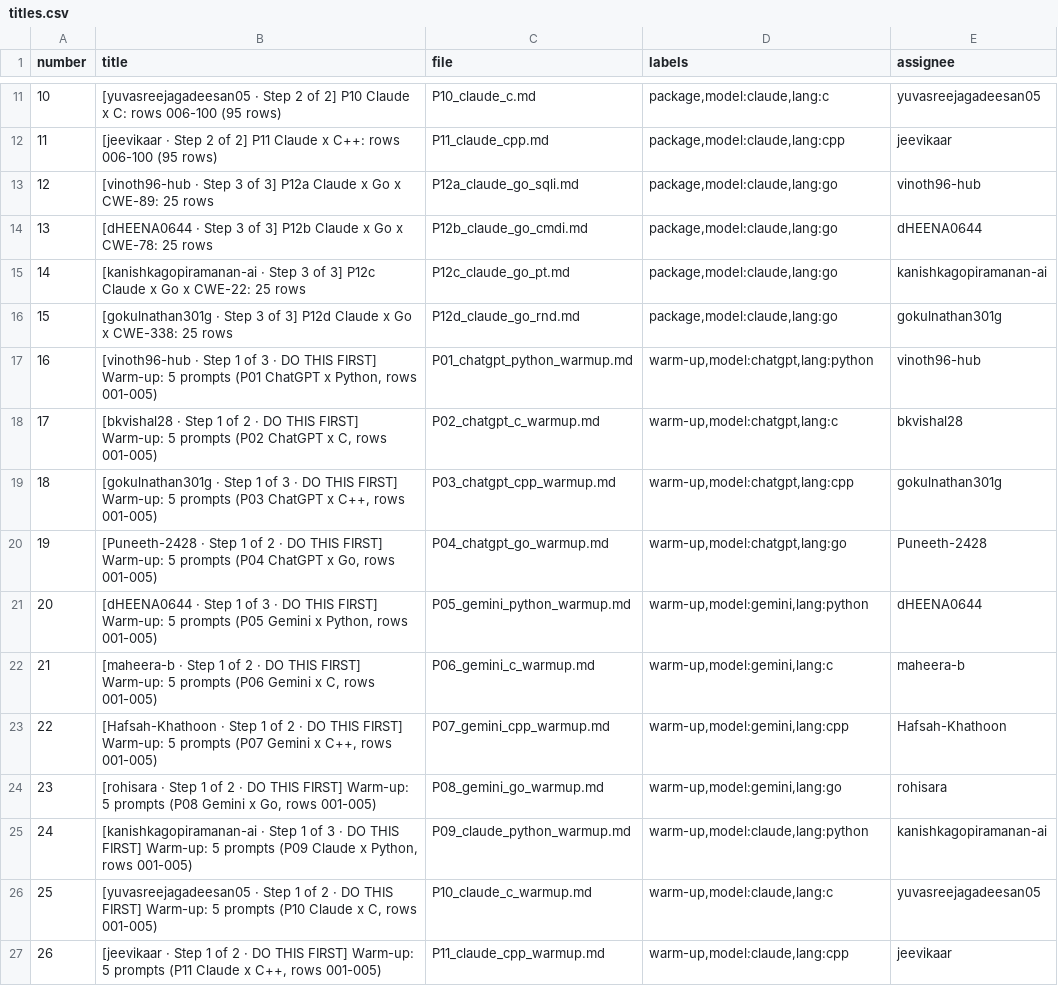
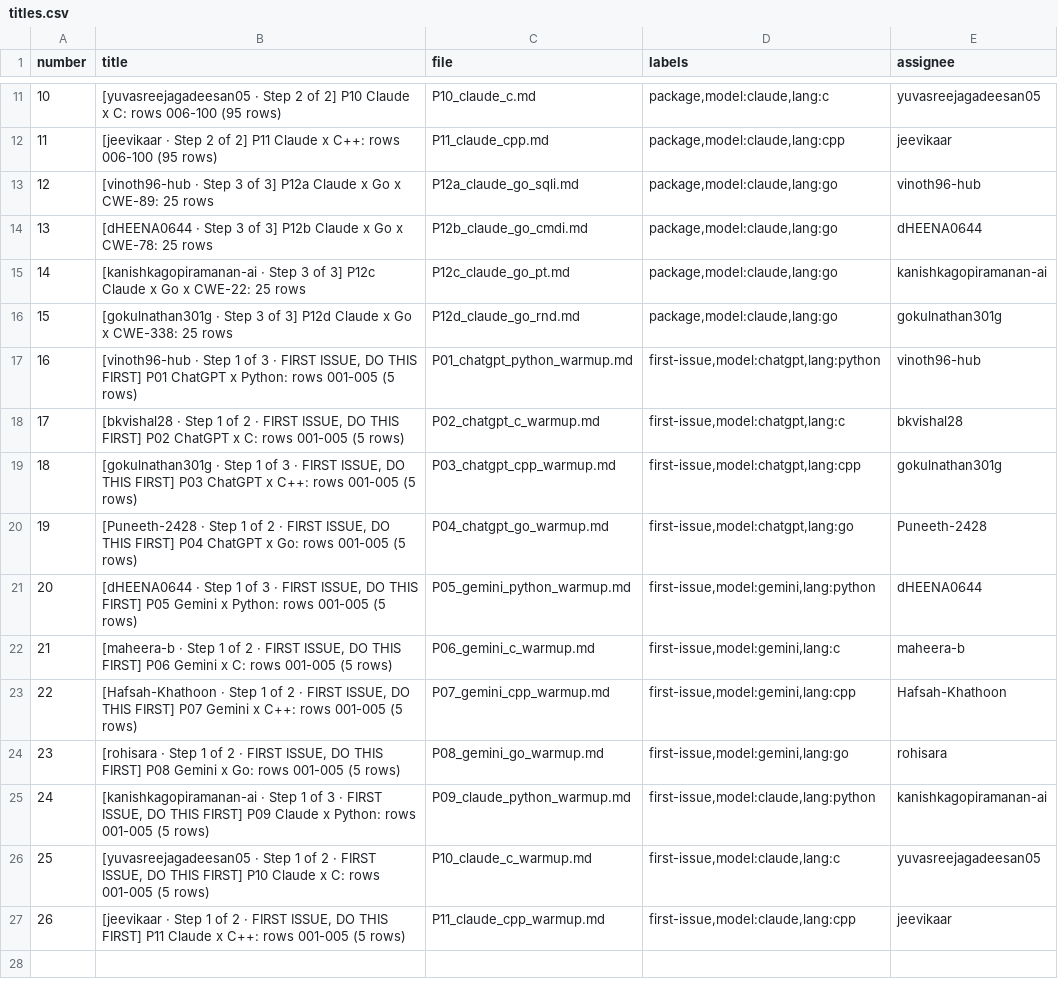
Before and after one commit to Barath-BDK/dataset-a-closed-models, a CSV file: issues/titles.csv, drawn as a sheet; only a part is shown, gaps mark what is left out.

```diff
--- a/issues/titles.csv
+++ b/issues/titles.csv
@@ -16,12 +16,12 @@ number,title,file,labels,assignee
 15,[gokulnathan301g · Step 3 of 3] P12d Claude x Go x CWE-338: 25 rows,P12d_claude_go_rnd.md,"package,model:claude,lang:go",gokulnathan301g
-16,"[vinoth96-hub · Step 1 of 3 · DO THIS FIRST] Warm-up: 5 prompts (P01 ChatGPT x Python, rows 001-005)",P01_chatgpt_python_warmup.md,"warm-up,model:chatgpt,lang:python",vinoth96-hub
-17,"[bkvishal28 · Step 1 of 2 · DO THIS FIRST] Warm-up: 5 prompts (P02 ChatGPT x C, rows 001-005)",P02_chatgpt_c_warmup.md,"warm-up,model:chatgpt,lang:c",bkvishal28
-18,"[gokulnathan301g · Step 1 of 3 · DO THIS FIRST] Warm-up: 5 prompts (P03 ChatGPT x C++, rows 001-005)",P03_chatgpt_cpp_warmup.md,"warm-up,model:chatgpt,lang:cpp",gokulnathan301g
-19,"[Puneeth-2428 · Step 1 of 2 · DO THIS FIRST] Warm-up: 5 prompts (P04 ChatGPT x Go, rows 001-005)",P04_chatgpt_go_warmup.md,"warm-up,model:chatgpt,lang:go",Puneeth-2428
-20,"[dHEENA0644 · Step 1 of 3 · DO THIS FIRST] Warm-up: 5 prompts (P05 Gemini x Python, rows 001-005)",P05_gemini_python_warmup.md,"warm-up,model:gemini,lang:python",dHEENA0644
-21,"[maheera-b · Step 1 of 2 · DO THIS FIRST] Warm-up: 5 prompts (P06 Gemini x C, rows 001-005)",P06_gemini_c_warmup.md,"warm-up,model:gemini,lang:c",maheera-b
-22,"[Hafsah-Khathoon · Step 1 of 2 · DO THIS FIRST] Warm-up: 5 prompts (P07 Gemini x C++, rows 001-005)",P07_gemini_cpp_warmup.md,"warm-up,model:gemini,lang:cpp",Hafsah-Khathoon
-23,"[rohisara · Step 1 of 2 · DO THIS FIRST] Warm-up: 5 prompts (P08 Gemini x Go, rows 001-005)",P08_gemini_go_warmup.md,"warm-up,model:gemini,lang:go",rohisara
-24,"[kanishkagopiramanan-ai · Step 1 of 3 · DO THIS FIRST] Warm-up: 5 prompts (P09 Claude x Python, rows 001-005)",P09_claude_python_warmup.md,"warm-up,model:claude,lang:python",kanishkagopiramanan-ai
-25,"[yuvasreejagadeesan05 · Step 1 of 2 · DO THIS FIRST] Warm-up: 5 prompts (P10 Claude x C, rows 001-005)",P10_claude_c_warmup.md,"warm-up,model:claude,lang:c",yuvasreejagadeesan05
-26,"[jeevikaar · Step 1 of 2 · DO THIS FIRST] Warm-up: 5 prompts (P11 Claude x C++, rows 001-005)",P11_claude_cpp_warmup.md,"warm-up,model:claude,lang:cpp",jeevikaar
+16,"[vinoth96-hub · Step 1 of 3 · FIRST ISSUE, DO THIS FIRST] P01 ChatGPT x Python: rows 001-005 (5 rows)",P01_chatgpt_python_warmup.md,"first-issue,model:chatgpt,lang:python",vinoth96-hub
+17,"[bkvishal28 · Step 1 of 2 · FIRST ISSUE, DO THIS FIRST] P02 ChatGPT x C: rows 001-005 (5 rows)",P02_chatgpt_c_warmup.md,"first-issue,model:chatgpt,lang:c",bkvishal28
+18,"[gokulnathan301g · Step 1 of 3 · FIRST ISSUE, DO THIS FIRST] P03 ChatGPT x C++: rows 001-005 (5 rows)",P03_chatgpt_cpp_warmup.md,"first-issue,model:chatgpt,lang:cpp",gokulnathan301g
+19,"[Puneeth-2428 · Step 1 of 2 · FIRST ISSUE, DO THIS FIRST] P04 ChatGPT x Go: rows 001-005 (5 rows)",P04_chatgpt_go_warmup.md,"first-issue,model:chatgpt,lang:go",Puneeth-2428
+20,"[dHEENA0644 · Step 1 of 3 · FIRST ISSUE, DO THIS FIRST] P05 Gemini x Python: rows 001-005 (5 rows)",P05_gemini_python_warmup.md,"first-issue,model:gemini,lang:python",dHEENA0644
+21,"[maheera-b · Step 1 of 2 · FIRST ISSUE, DO THIS FIRST] P06 Gemini x C: rows 001-005 (5 rows)",P06_gemini_c_warmup.md,"first-issue,model:gemini,lang:c",maheera-b
+22,"[Hafsah-Khathoon · Step 1 of 2 · FIRST ISSUE, DO THIS FIRST] P07 Gemini x C++: rows 001-005 (5 rows)",P07_gemini_cpp_warmup.md,"first-issue,model:gemini,lang:cpp",Hafsah-Khathoon
+23,"[rohisara · Step 1 of 2 · FIRST ISSUE, DO THIS FIRST] P08 Gemini x Go: rows 001-005 (5 rows)",P08_gemini_go_warmup.md,"first-issue,model:gemini,lang:go",rohisara
+24,"[kanishkagopiramanan-ai · Step 1 of 3 · FIRST ISSUE, DO THIS FIRST] P09 Claude x Python: rows 001-005 (5 rows)",P09_claude_python_warmup.md,"first-issue,model:claude,lang:python",kanishkagopiramanan-ai
+25,"[yuvasreejagadeesan05 · Step 1 of 2 · FIRST ISSUE, DO THIS FIRST] P10 Claude x C: rows 001-005 (5 rows)",P10_claude_c_warmup.md,"first-issue,model:claude,lang:c",yuvasreejagadeesan05
+26,"[jeevikaar · Step 1 of 2 · FIRST ISSUE, DO THIS FIRST] P11 Claude x C++: rows 001-005 (5 rows)",P11_claude_cpp_warmup.md,"first-issue,model:claude,lang:cpp",jeevikaar
```
Also changed, not shown: 36 other files.
